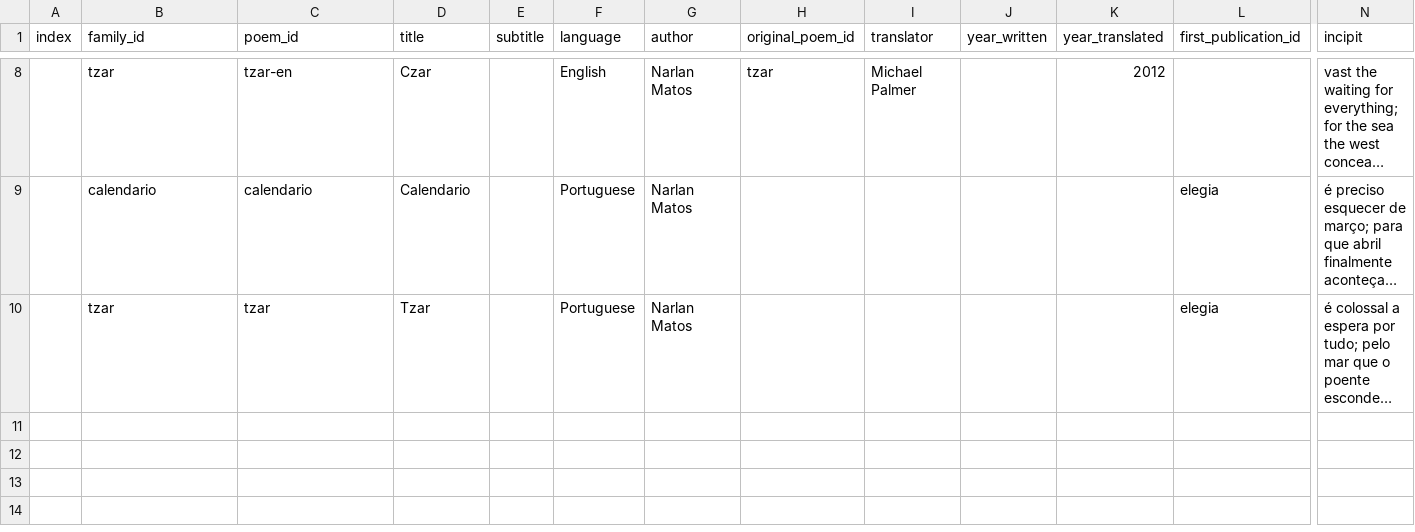
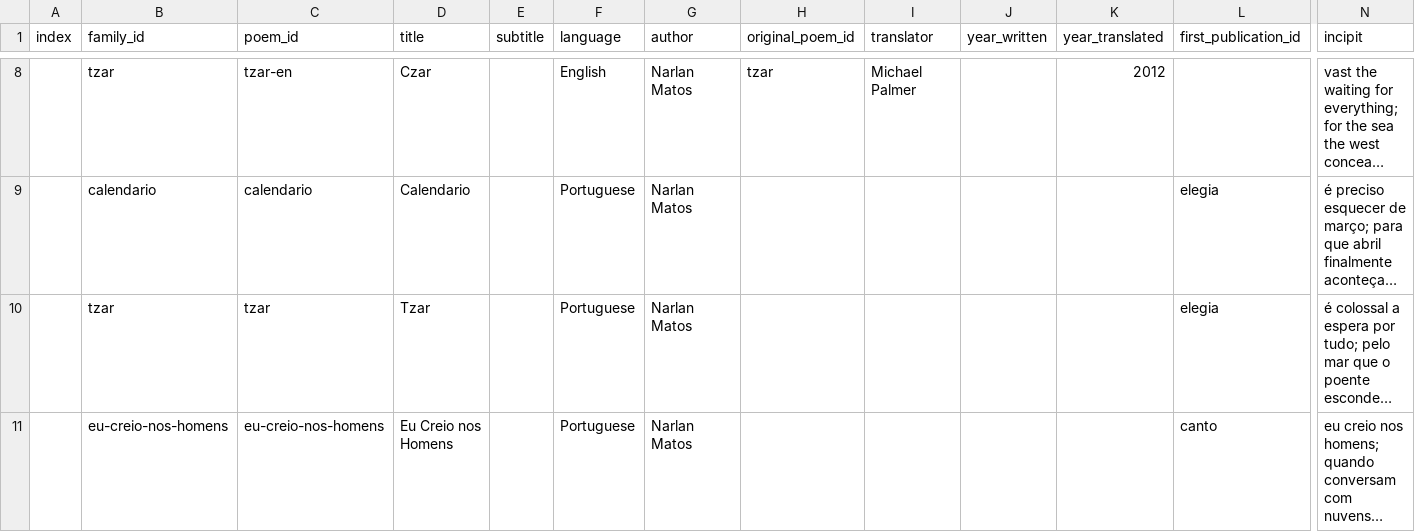
Before and after one commit to narlanmatos/narlanmatos.github.io, a CSV file: _data/poems.csv, drawn as a sheet; only a part is shown, gaps mark what is left out; long unchanged cells end in …; rows hold the shown columns only; the diff names each change by its address in the sheet, - before the commit and + after, or states it on an @@ line.

Commit message:
add & feature eu-creio-nos-homens

```diff
--- a/_data/poems.csv
+++ b/_data/poems.csv
+row 11:  | eu-creio-nos-homens | eu-creio-nos-homens | Eu Creio nos Homens |  | Portuguese | Narlan Matos |  |  |  |  | canto | eu creio nos homens; quando conversam com nuvens…
```
Also changed, not shown: 2 other files.
